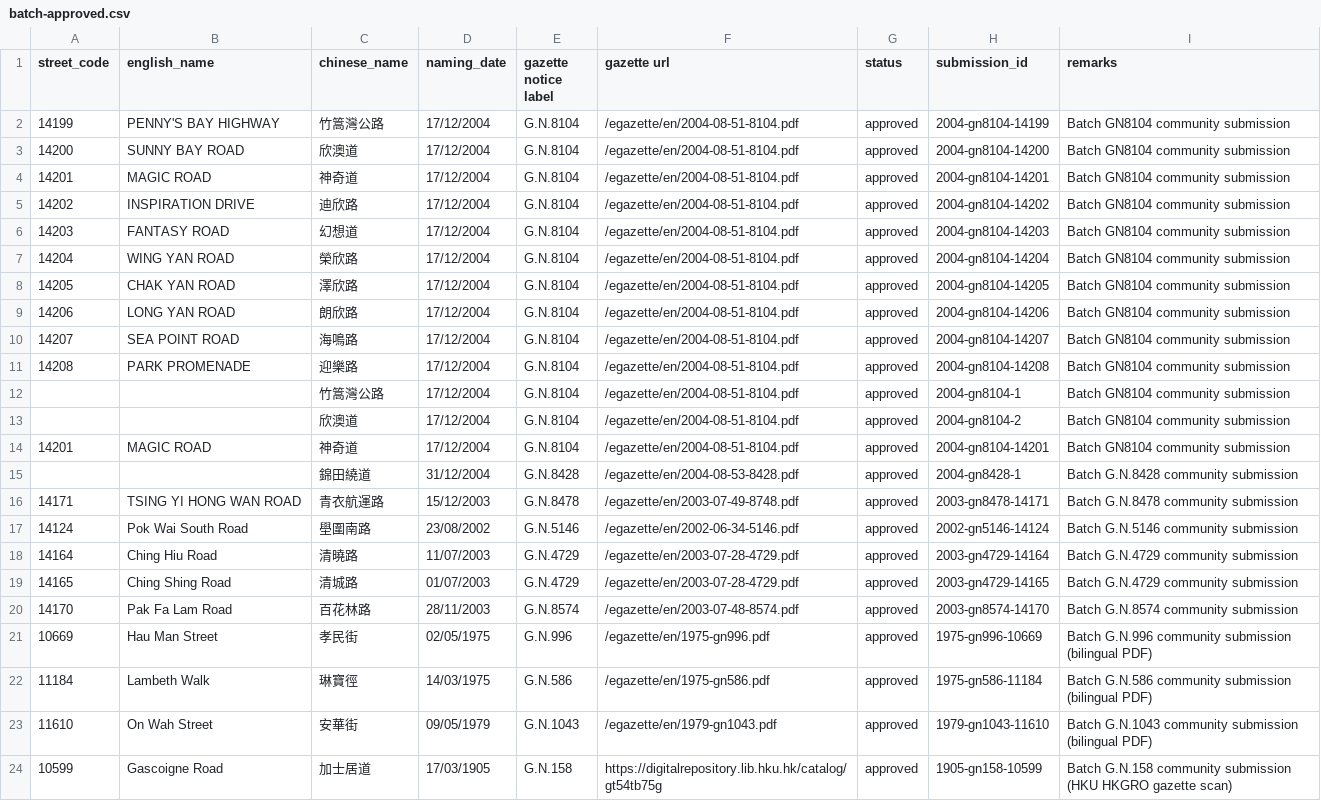
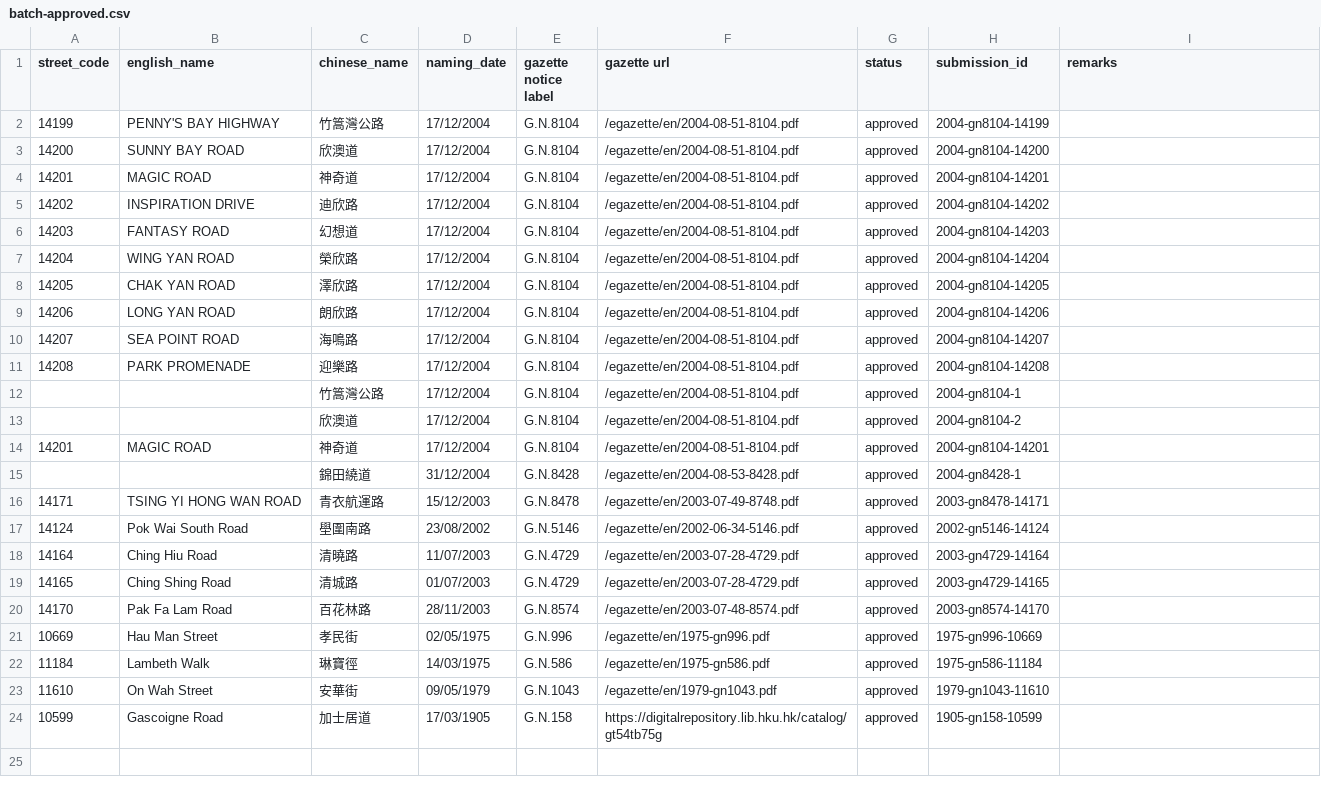
Before and after one commit to cswbrian/street-naming-map, a CSV file: data/crowdsubmissions/batch-approved.csv, drawn as a sheet.

```diff
--- a/data/crowdsubmissions/batch-approved.csv
+++ b/data/crowdsubmissions/batch-approved.csv
@@ -1,24 +1,24 @@
 street_code,english_name,chinese_name,naming_date,gazette notice label,gazette url,status,submission_id,remarks
-14199,"PENNY'S BAY HIGHWAY",竹篙灣公路,17/12/2004,G.N.8104,/egazette/en/2004-08-51-8104.pdf,approved,2004-gn8104-14199,Batch GN8104 community submission
-14200,SUNNY BAY ROAD,欣澳道,17/12/2004,G.N.8104,/egazette/en/2004-08-51-8104.pdf,approved,2004-gn8104-14200,Batch GN8104 community submission
-14201,MAGIC ROAD,神奇道,17/12/2004,G.N.8104,/egazette/en/2004-08-51-8104.pdf,approved,2004-gn8104-14201,Batch GN8104 community submission
-14202,INSPIRATION DRIVE,迪欣路,17/12/2004,G.N.8104,/egazette/en/2004-08-51-8104.pdf,approved,2004-gn8104-14202,Batch GN8104 community submission
-14203,FANTASY ROAD,幻想道,17/12/2004,G.N.8104,/egazette/en/2004-08-51-8104.pdf,approved,2004-gn8104-14203,Batch GN8104 community submission
-14204,WING YAN ROAD,榮欣路,17/12/2004,G.N.8104,/egazette/en/2004-08-51-8104.pdf,approved,2004-gn8104-14204,Batch GN8104 community submission
-14205,CHAK YAN ROAD,澤欣路,17/12/2004,G.N.8104,/egazette/en/2004-08-51-8104.pdf,approved,2004-gn8104-14205,Batch GN8104 community submission
-14206,LONG YAN ROAD,朗欣路,17/12/2004,G.N.8104,/egazette/en/2004-08-51-8104.pdf,approved,2004-gn8104-14206,Batch GN8104 community submission
-14207,SEA POINT ROAD,海鳴路,17/12/2004,G.N.8104,/egazette/en/2004-08-51-8104.pdf,approved,2004-gn8104-14207,Batch GN8104 community submission
-14208,PARK PROMENADE,迎樂路,17/12/2004,G.N.8104,/egazette/en/2004-08-51-8104.pdf,approved,2004-gn8104-14208,Batch GN8104 community submission
-,,竹篙灣公路,17/12/2004,G.N.8104,/egazette/en/2004-08-51-8104.pdf,approved,2004-gn8104-1,Batch GN8104 community submission
-,,欣澳道,17/12/2004,G.N.8104,/egazette/en/2004-08-51-8104.pdf,approved,2004-gn8104-2,Batch GN8104 community submission
-14201,MAGIC ROAD,神奇道,17/12/2004,G.N.8104,/egazette/en/2004-08-51-8104.pdf,approved,2004-gn8104-14201,Batch GN8104 community submission
-,,錦田繞道,31/12/2004,G.N.8428,/egazette/en/2004-08-53-8428.pdf,approved,2004-gn8428-1,Batch G.N.8428 community submission
-14171,TSING YI HONG WAN ROAD,青衣航運路,15/12/2003,G.N.8478,/egazette/en/2003-07-49-8748.pdf,approved,2003-gn8478-14171,Batch G.N.8478 community submission
-14124,Pok Wai South Road,壆圍南路,23/08/2002,G.N.5146,/egazette/en/2002-06-34-5146.pdf,approved,2002-gn5146-14124,Batch G.N.5146 community submission
-14164,Ching Hiu Road,清曉路,11/07/2003,G.N.4729,/egazette/en/2003-07-28-4729.pdf,approved,2003-gn4729-14164,Batch G.N.4729 community submission
-14165,Ching Shing Road,清城路,01/07/2003,G.N.4729,/egazette/en/2003-07-28-4729.pdf,approved,2003-gn4729-14165,Batch G.N.4729 community submission
-14170,Pak Fa Lam Road,百花林路,28/11/2003,G.N.8574,/egazette/en/2003-07-48-8574.pdf,approved,2003-gn8574-14170,Batch G.N.8574 community submission
-10669,Hau Man Street,孝民街,02/05/1975,G.N.996,/egazette/en/1975-gn996.pdf,approved,1975-gn996-10669,Batch G.N.996 community submission (bilingual PDF)
-11184,Lambeth Walk,琳寶徑,14/03/1975,G.N.586,/egazette/en/1975-gn586.pdf,approved,1975-gn586-11184,Batch G.N.586 community submission (bilingual PDF)
-11610,On Wah Street,安華街,09/05/1979,G.N.1043,/egazette/en/1979-gn1043.pdf,approved,1979-gn1043-11610,Batch G.N.1043 community submission (bilingual PDF)
-10599,Gascoigne Road,加士居道,17/03/1905,G.N.158,https://digitalrepository.lib.hku.hk/catalog/gt54tb75g,approved,1905-gn158-10599,Batch G.N.158 community submission (HKU HKGRO gazette scan)
+14199,PENNY'S BAY HIGHWAY,竹篙灣公路,17/12/2004,G.N.8104,/egazette/en/2004-08-51-8104.pdf,approved,2004-gn8104-14199,
+14200,SUNNY BAY ROAD,欣澳道,17/12/2004,G.N.8104,/egazette/en/2004-08-51-8104.pdf,approved,2004-gn8104-14200,
+14201,MAGIC ROAD,神奇道,17/12/2004,G.N.8104,/egazette/en/2004-08-51-8104.pdf,approved,2004-gn8104-14201,
+14202,INSPIRATION DRIVE,迪欣路,17/12/2004,G.N.8104,/egazette/en/2004-08-51-8104.pdf,approved,2004-gn8104-14202,
+14203,FANTASY ROAD,幻想道,17/12/2004,G.N.8104,/egazette/en/2004-08-51-8104.pdf,approved,2004-gn8104-14203,
+14204,WING YAN ROAD,榮欣路,17/12/2004,G.N.8104,/egazette/en/2004-08-51-8104.pdf,approved,2004-gn8104-14204,
+14205,CHAK YAN ROAD,澤欣路,17/12/2004,G.N.8104,/egazette/en/2004-08-51-8104.pdf,approved,2004-gn8104-14205,
+14206,LONG YAN ROAD,朗欣路,17/12/2004,G.N.8104,/egazette/en/2004-08-51-8104.pdf,approved,2004-gn8104-14206,
+14207,SEA POINT ROAD,海鳴路,17/12/2004,G.N.8104,/egazette/en/2004-08-51-8104.pdf,approved,2004-gn8104-14207,
+14208,PARK PROMENADE,迎樂路,17/12/2004,G.N.8104,/egazette/en/2004-08-51-8104.pdf,approved,2004-gn8104-14208,
+,,竹篙灣公路,17/12/2004,G.N.8104,/egazette/en/2004-08-51-8104.pdf,approved,2004-gn8104-1,
+,,欣澳道,17/12/2004,G.N.8104,/egazette/en/2004-08-51-8104.pdf,approved,2004-gn8104-2,
+14201,MAGIC ROAD,神奇道,17/12/2004,G.N.8104,/egazette/en/2004-08-51-8104.pdf,approved,2004-gn8104-14201,
+,,錦田繞道,31/12/2004,G.N.8428,/egazette/en/2004-08-53-8428.pdf,approved,2004-gn8428-1,
+14171,TSING YI HONG WAN ROAD,青衣航運路,15/12/2003,G.N.8478,/egazette/en/2003-07-49-8748.pdf,approved,2003-gn8478-14171,
+14124,Pok Wai South Road,壆圍南路,23/08/2002,G.N.5146,/egazette/en/2002-06-34-5146.pdf,approved,2002-gn5146-14124,
+14164,Ching Hiu Road,清曉路,11/07/2003,G.N.4729,/egazette/en/2003-07-28-4729.pdf,approved,2003-gn4729-14164,
+14165,Ching Shing Road,清城路,01/07/2003,G.N.4729,/egazette/en/2003-07-28-4729.pdf,approved,2003-gn4729-14165,
+14170,Pak Fa Lam Road,百花林路,28/11/2003,G.N.8574,/egazette/en/2003-07-48-8574.pdf,approved,2003-gn8574-14170,
+10669,Hau Man Street,孝民街,02/05/1975,G.N.996,/egazette/en/1975-gn996.pdf,approved,1975-gn996-10669,
+11184,Lambeth Walk,琳寶徑,14/03/1975,G.N.586,/egazette/en/1975-gn586.pdf,approved,1975-gn586-11184,
+11610,On Wah Street,安華街,09/05/1979,G.N.1043,/egazette/en/1979-gn1043.pdf,approved,1979-gn1043-11610,
+10599,Gascoigne Road,加士居道,17/03/1905,G.N.158,https://digitalrepository.lib.hku.hk/catalog/gt54tb75g,approved,1905-gn158-10599,
```
Also changed, not shown: public/data/master/pending-naming-years.csv, 56 other files.
